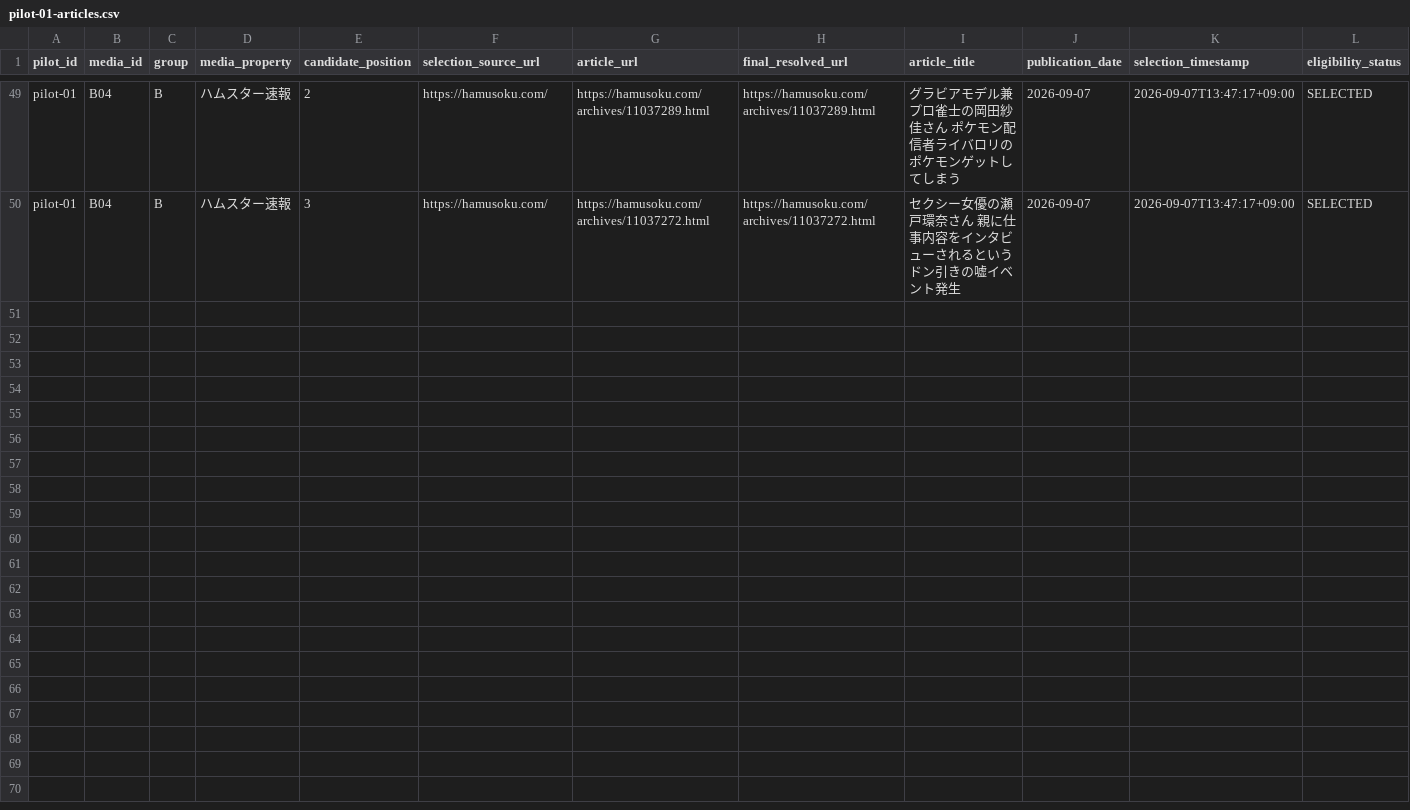
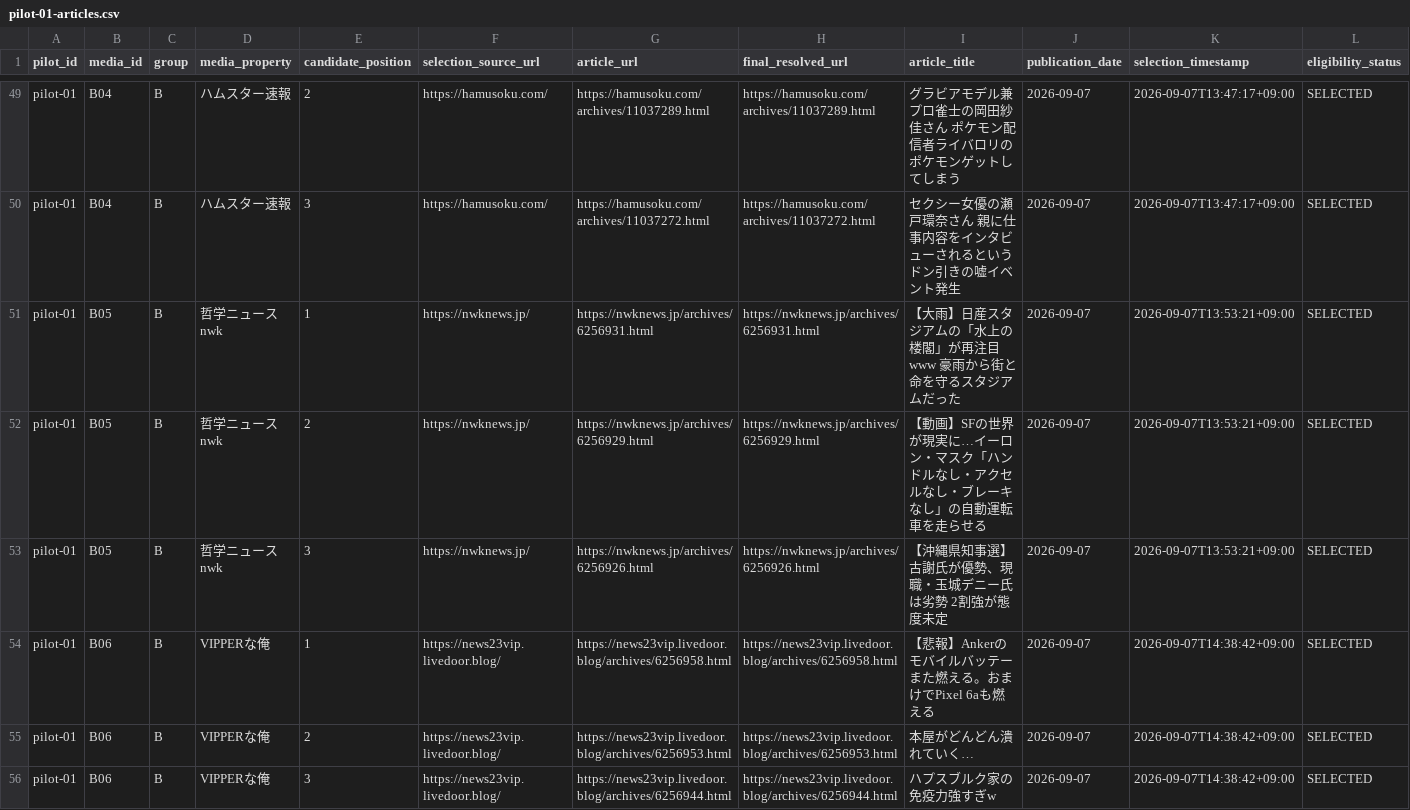
Before and after one commit to yoshid8s/brand-integrity, a CSV file: data/pilot-01-articles.csv, drawn as a sheet; only a part is shown, gaps mark what is left out; rows hold the shown columns only; the diff names each change by its address in the sheet, - before the commit and + after, or states it on an @@ line.

Commit message:
data: complete Group B article selection

```diff
--- a/data/pilot-01-articles.csv
+++ b/data/pilot-01-articles.csv
+row 51: pilot-01 | B05 | B | 哲学ニュースnwk | 1 | https://nwknews.jp/ | https://nwknews.jp/archives/6256931.html | https://nwknews.jp/archives/6256931.html | 【大雨】日産スタジアムの「水上の楼閣」が再注目www 豪雨から街と命を守るスタジアムだった | 2026-09-07 | 2026-09-07T13:53:21+09:00 | SELECTED
+row 52: pilot-01 | B05 | B | 哲学ニュースnwk | 2 | https://nwknews.jp/ | https://nwknews.jp/archives/6256929.html | https://nwknews.jp/archives/6256929.html | 【動画】SFの世界が現実に…イーロン・マスク「ハンドルなし・アクセルなし・ブレーキなし」の自動運転車を走らせる | 2026-09-07 | 2026-09-07T13:53:21+09:00 | SELECTED
+row 53: pilot-01 | B05 | B | 哲学ニュースnwk | 3 | https://nwknews.jp/ | https://nwknews.jp/archives/6256926.html | https://nwknews.jp/archives/6256926.html | 【沖縄県知事選】古謝氏が優勢、現職・玉城デニー氏は劣勢 2割強が態度未定 | 2026-09-07 | 2026-09-07T13:53:21+09:00 | SELECTED
+row 54: pilot-01 | B06 | B | VIPPERな俺 | 1 | https://news23vip.livedoor.blog/ | https://news23vip.livedoor.blog/archives/6256958.html | https://news23vip.livedoor.blog/archives/6256958.html | 【悲報】Ankerのモバイルバッテーまた燃える。おまけでPixel 6aも燃える | 2026-09-07 | 2026-09-07T14:38:42+09:00 | SELECTED
+row 55: pilot-01 | B06 | B | VIPPERな俺 | 2 | https://news23vip.livedoor.blog/ | https://news23vip.livedoor.blog/archives/6256953.html | https://news23vip.livedoor.blog/archives/6256953.html | 本屋がどんどん潰れていく… | 2026-09-07 | 2026-09-07T14:38:42+09:00 | SELECTED
+row 56: pilot-01 | B06 | B | VIPPERな俺 | 3 | https://news23vip.livedoor.blog/ | https://news23vip.livedoor.blog/archives/6256944.html | https://news23vip.livedoor.blog/archives/6256944.html | ハプスブルク家の免疫力強すぎw | 2026-09-07 | 2026-09-07T14:38:42+09:00 | SELECTED
```
